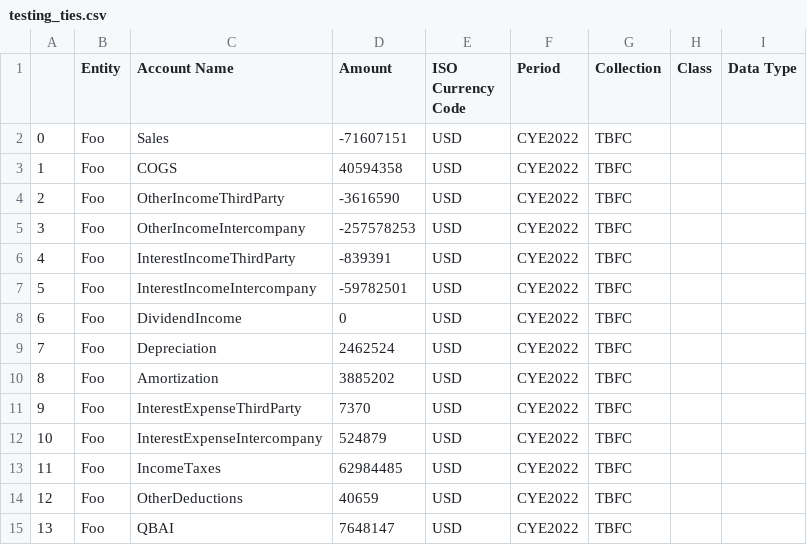
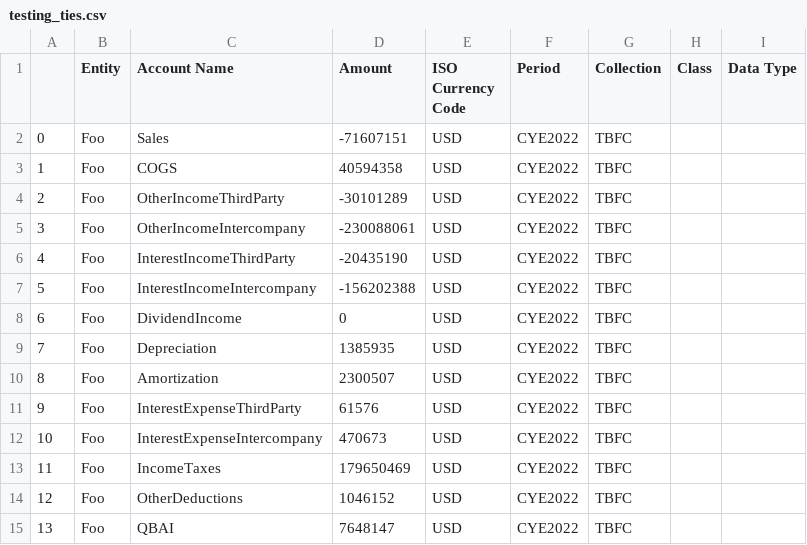
Before and after one commit to tonyshen1999/shadow_model, a CSV file: testing_ties.csv, drawn as a sheet.

```diff
--- a/testing_ties.csv
+++ b/testing_ties.csv
@@ -3,13 +3,13 @@
 1,Foo,COGS,40594358,USD,CYE2022,TBFC,,
-2,Foo,OtherIncomeThirdParty,-3616590,USD,CYE2022,TBFC,,
-3,Foo,OtherIncomeIntercompany,-257578253,USD,CYE2022,TBFC,,
-4,Foo,InterestIncomeThirdParty,-839391,USD,CYE2022,TBFC,,
-5,Foo,InterestIncomeIntercompany,-59782501,USD,CYE2022,TBFC,,
+2,Foo,OtherIncomeThirdParty,-30101289,USD,CYE2022,TBFC,,
+3,Foo,OtherIncomeIntercompany,-230088061,USD,CYE2022,TBFC,,
+4,Foo,InterestIncomeThirdParty,-20435190,USD,CYE2022,TBFC,,
+5,Foo,InterestIncomeIntercompany,-156202388,USD,CYE2022,TBFC,,
 6,Foo,DividendIncome,0,USD,CYE2022,TBFC,,
-7,Foo,Depreciation,2462524,USD,CYE2022,TBFC,,
-8,Foo,Amortization,3885202,USD,CYE2022,TBFC,,
-9,Foo,InterestExpenseThirdParty,7370,USD,CYE2022,TBFC,,
-10,Foo,InterestExpenseIntercompany,524879,USD,CYE2022,TBFC,,
-11,Foo,IncomeTaxes,62984485,USD,CYE2022,TBFC,,
-12,Foo,OtherDeductions,40659,USD,CYE2022,TBFC,,
+7,Foo,Depreciation,1385935,USD,CYE2022,TBFC,,
+8,Foo,Amortization,2300507,USD,CYE2022,TBFC,,
+9,Foo,InterestExpenseThirdParty,61576,USD,CYE2022,TBFC,,
+10,Foo,InterestExpenseIntercompany,470673,USD,CYE2022,TBFC,,
+11,Foo,IncomeTaxes,179650469,USD,CYE2022,TBFC,,
+12,Foo,OtherDeductions,1046152,USD,CYE2022,TBFC,,
 13,Foo,QBAI,7648147,USD,CYE2022,TBFC,,
```
Also changed, not shown: accounts.csv, 20 other files.
